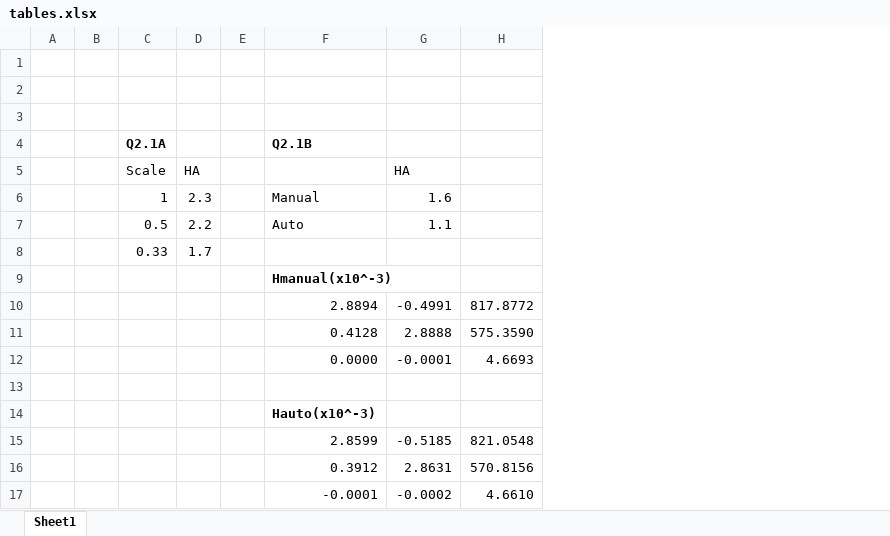
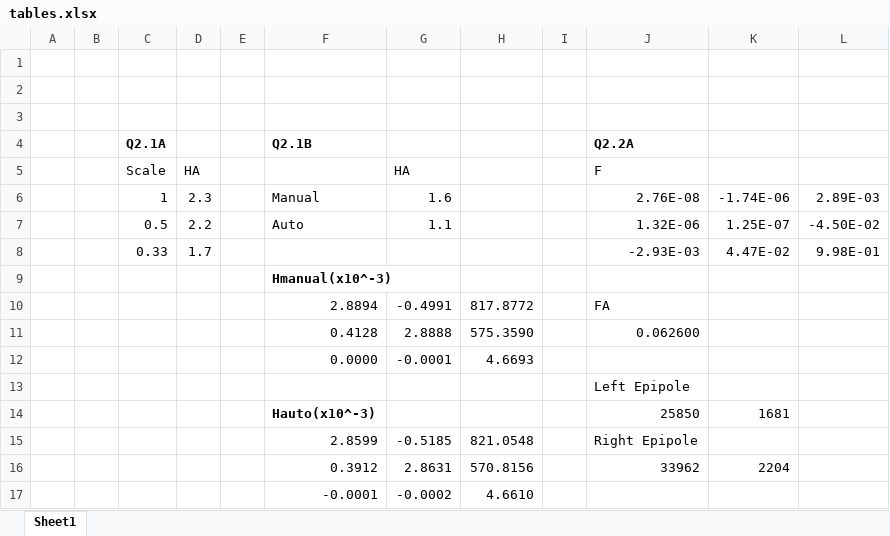
Before and after one commit to mk5814/MLCV2, an Excel workbook: results/tables.xlsx, sheet Sheet1, drawn as a sheet; values as stored, in another font and other column widths than the file's, no borders; the diff names each change by its address in the sheet, - before the commit and + after, or states it on an @@ line.

```diff
--- a/results/tables.xlsx (sheet Sheet1)
+++ b/results/tables.xlsx (sheet Sheet1)
+column I, empty
+column J (Q2.2A), rows 5-16: F | 2.76E-08 | 1.32E-06 | -2.93E-03 |  | FA | 0.062600 |  | Left Epipole | 25850 | Right Epipole | 33962
+column K, rows 6-16: -1.74E-06 | 1.25E-07 | 4.47E-02 |  |  |  |  |  | 1681 |  | 2204
+column L, rows 6-8: 2.89E-03 | -4.50E-02 | 9.98E-01
```
Also changed, not shown: 55 other files.
